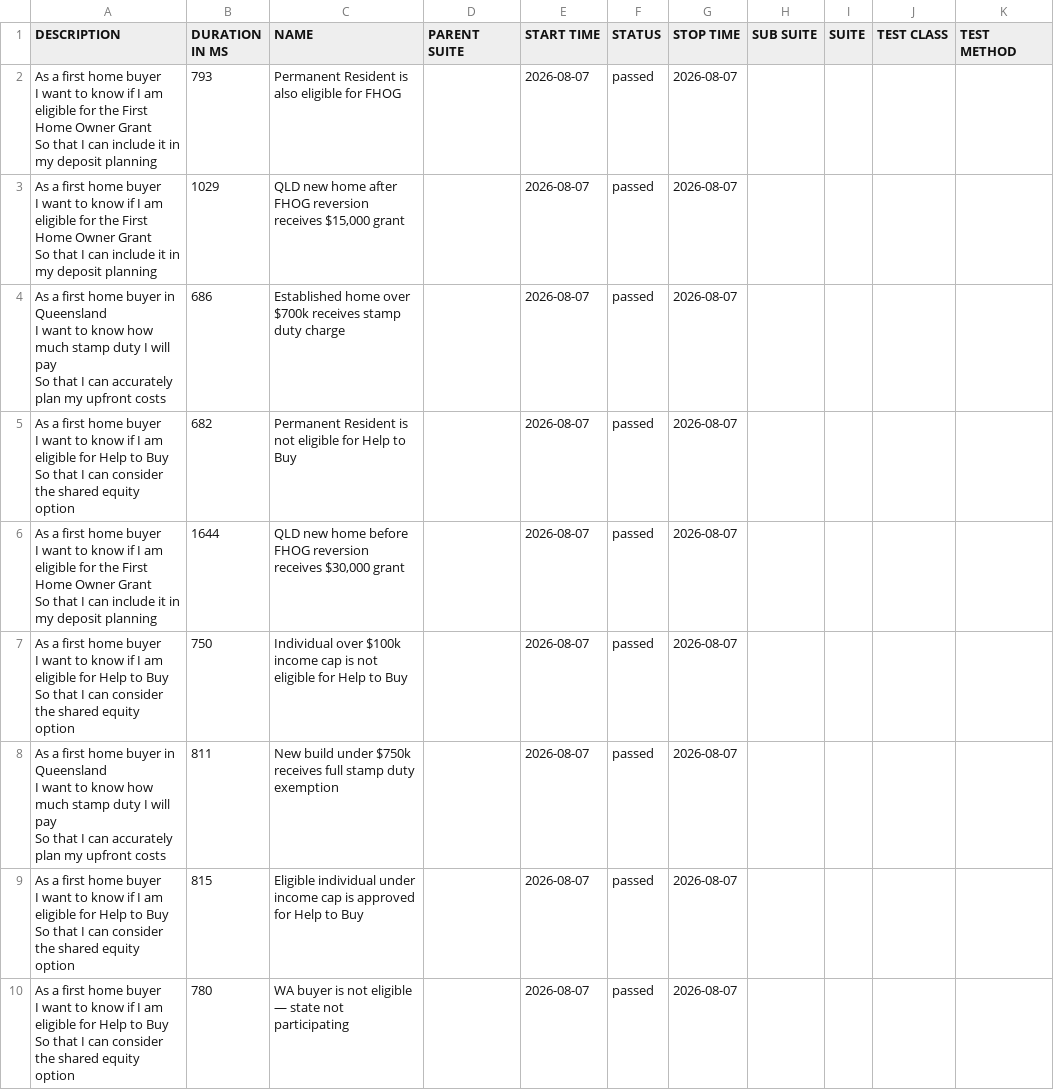
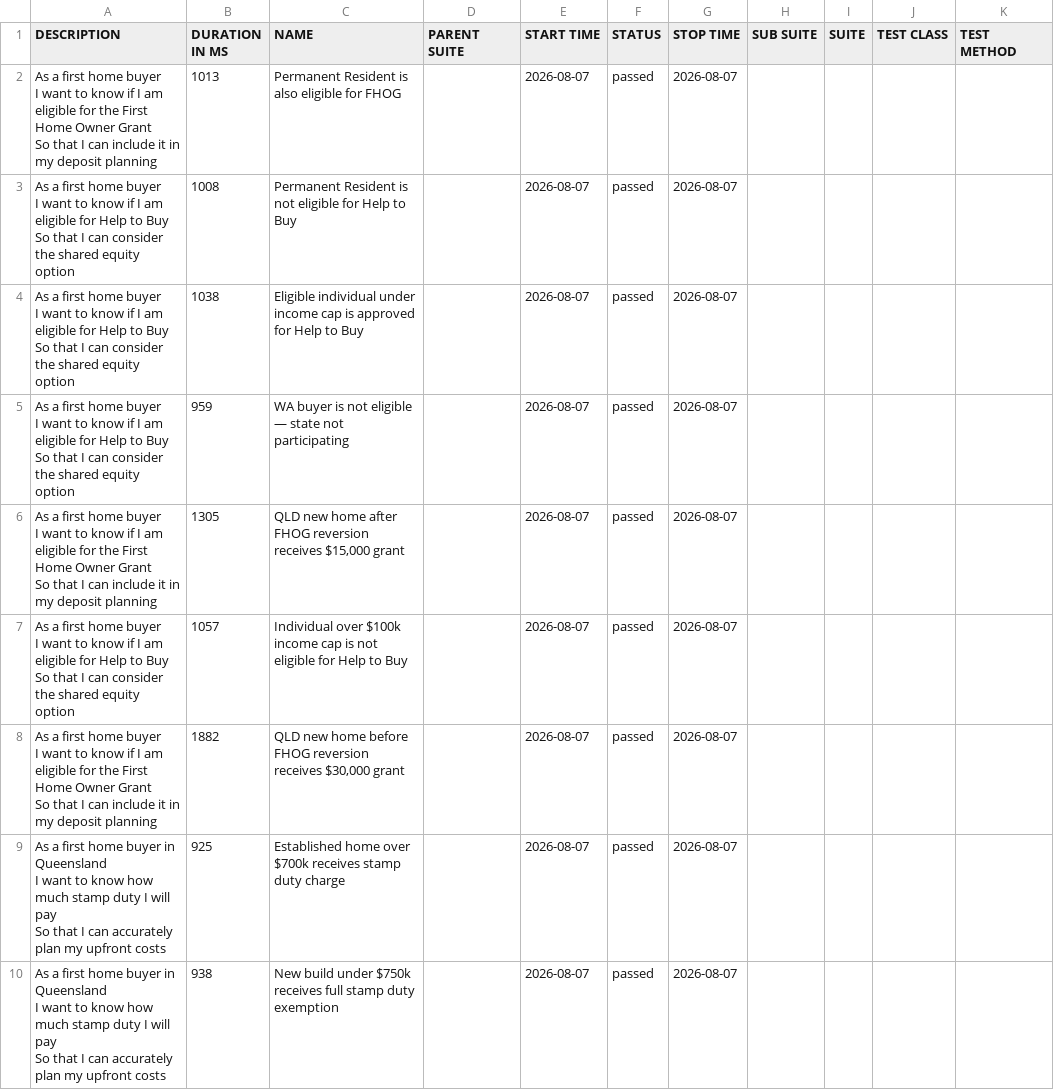
Before and after one commit to imon-buragohain/myfingoal-automation, a CSV file: latest/data/suites.csv, drawn as a sheet.

```diff
--- a/latest/data/suites.csv
+++ b/latest/data/suites.csv
@@ -1,28 +1,28 @@
 "DESCRIPTION","DURATION IN MS","NAME","PARENT SUITE","START TIME","STATUS","STOP TIME","SUB SUITE","SUITE","TEST CLASS","TEST METHOD"
-"As a first home buyer
-  I want to know if I am eligible for the First Home Owner Grant
-  So that I can include it in my deposit planning","793","Permanent Resident is also eligible for FHOG","","2026-08-07","passed","2026-08-07","","","",""
-"As a first home buyer
-  I want to know if I am eligible for the First Home Owner Grant
-  So that I can include it in my deposit planning","1029","QLD new home after FHOG reversion receives $15,000 grant","","2026-08-07","passed","2026-08-07","","","",""
-"As a first home buyer in Queensland
-  I want to know how much stamp duty I will pay
-  So that I can accurately plan my upfront costs","686","Established home over $700k receives stamp duty charge","","2026-08-07","passed","2026-08-07","","","",""
-"As a first home buyer
-  I want to know if I am eligible for Help to Buy
-  So that I can consider the shared equity option","682","Permanent Resident is not eligible for Help to Buy","","2026-08-07","passed","2026-08-07","","","",""
-"As a first home buyer
-  I want to know if I am eligible for the First Home Owner Grant
-  So that I can include it in my deposit planning","1644","QLD new home before FHOG reversion receives $30,000 grant","","2026-08-07","passed","2026-08-07","","","",""
-"As a first home buyer
-  I want to know if I am eligible for Help to Buy
-  So that I can consider the shared equity option","750","Individual over $100k income cap is not eligible for Help to Buy","","2026-08-07","passed","2026-08-07","","","",""
-"As a first home buyer in Queensland
-  I want to know how much stamp duty I will pay
-  So that I can accurately plan my upfront costs","811","New build under $750k receives full stamp duty exemption","","2026-08-07","passed","2026-08-07","","","",""
-"As a first home buyer
-  I want to know if I am eligible for Help to Buy
-  So that I can consider the shared equity option","815","Eligible individual under income cap is approved for Help to Buy","","2026-08-07","passed","2026-08-07","","","",""
-"As a first home buyer
-  I want to know if I am eligible for Help to Buy
-  So that I can consider the shared equity option","780","WA buyer is not eligible — state not participating","","2026-08-07","passed","2026-08-07","","","",""
+"As a first home buyer
+  I want to know if I am eligible for the First Home Owner Grant
+  So that I can include it in my deposit planning","1013","Permanent Resident is also eligible for FHOG","","2026-08-07","passed","2026-08-07","","","",""
+"As a first home buyer
+  I want to know if I am eligible for Help to Buy
+  So that I can consider the shared equity option","1008","Permanent Resident is not eligible for Help to Buy","","2026-08-07","passed","2026-08-07","","","",""
+"As a first home buyer
+  I want to know if I am eligible for Help to Buy
+  So that I can consider the shared equity option","1038","Eligible individual under income cap is approved for Help to Buy","","2026-08-07","passed","2026-08-07","","","",""
+"As a first home buyer
+  I want to know if I am eligible for Help to Buy
+  So that I can consider the shared equity option","959","WA buyer is not eligible — state not participating","","2026-08-07","passed","2026-08-07","","","",""
+"As a first home buyer
+  I want to know if I am eligible for the First Home Owner Grant
+  So that I can include it in my deposit planning","1305","QLD new home after FHOG reversion receives $15,000 grant","","2026-08-07","passed","2026-08-07","","","",""
+"As a first home buyer
+  I want to know if I am eligible for Help to Buy
+  So that I can consider the shared equity option","1057","Individual over $100k income cap is not eligible for Help to Buy","","2026-08-07","passed","2026-08-07","","","",""
+"As a first home buyer
+  I want to know if I am eligible for the First Home Owner Grant
+  So that I can include it in my deposit planning","1882","QLD new home before FHOG reversion receives $30,000 grant","","2026-08-07","passed","2026-08-07","","","",""
+"As a first home buyer in Queensland
+  I want to know how much stamp duty I will pay
+  So that I can accurately plan my upfront costs","925","Established home over $700k receives stamp duty charge","","2026-08-07","passed","2026-08-07","","","",""
+"As a first home buyer in Queensland
+  I want to know how much stamp duty I will pay
+  So that I can accurately plan my upfront costs","938","New build under $750k receives full stamp duty exemption","","2026-08-07","passed","2026-08-07","","","",""
```
Also changed, not shown: 33 other files.
